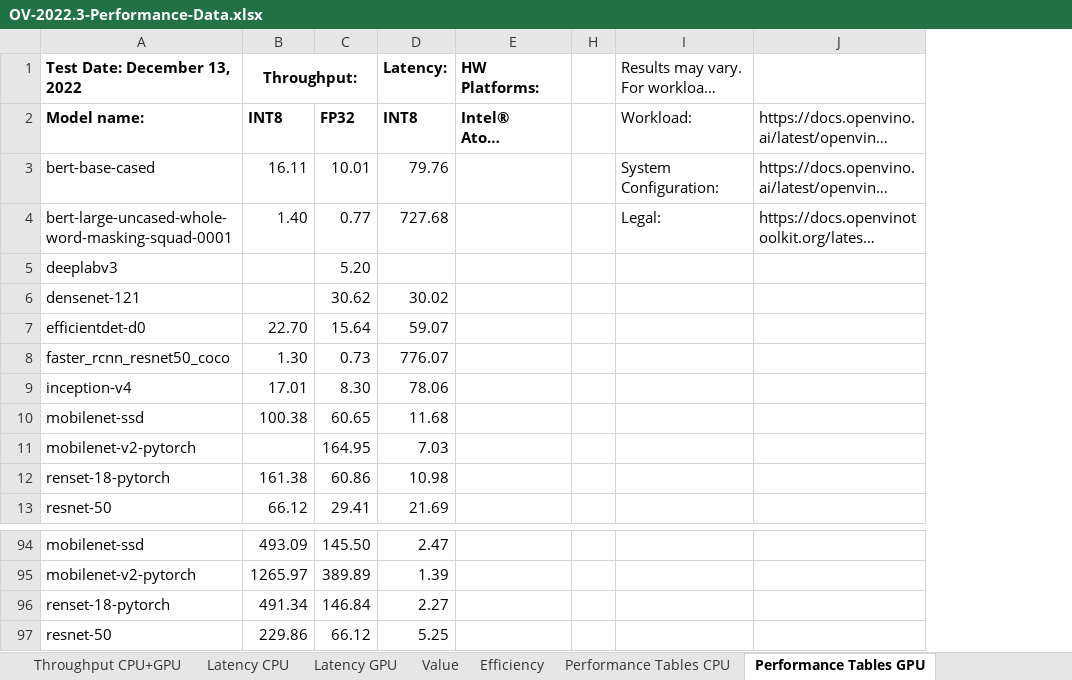
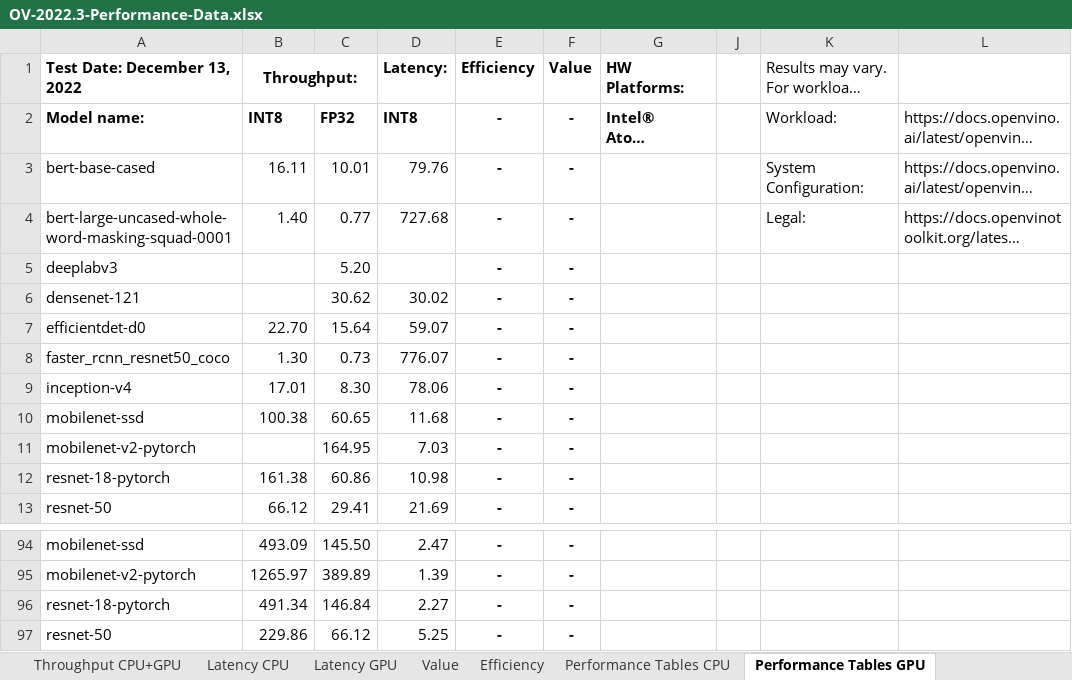
Before and after one commit to ceciliapeng2011/openvino, an Excel workbook: docs/_static/benchmarks_files/OV-2022.3-Performance-Data.xlsx, sheet Performance Tables GPU, drawn as a sheet; only a part is shown, gaps mark what is left out; long unchanged cells end in …; values as stored, in another font and other column widths than the file's, no borders; the diff covers the shown part only; the diff names each change by its address in the sheet, - before the commit and + after, or states it on an @@ line.

```diff
--- a/docs/_static/benchmarks_files/OV-2022.3-Performance-Data.xlsx (sheet Performance Tables GPU)
+++ b/docs/_static/benchmarks_files/OV-2022.3-Performance-Data.xlsx (sheet Performance Tables GPU)
+column E (Efficiency), rows 2-13: all -; rows 94-97: all -
@@ column F (Value) unhidden, rows 2-13: all -; rows 94-97: all - @@
-A12 (Test Date: December 13, 2022): renset-18-pytorch
+A12 (Test Date: December 13, 2022): resnet-18-pytorch
-A96 (Test Date: December 13, 2022): renset-18-pytorch
+A96 (Test Date: December 13, 2022): resnet-18-pytorch
```
Also changed, not shown: 16 added rows and 2 edited cells elsewhere in this sheet, hidden cells, charts or pictures, docs/_static/benchmarks_files/OV-2022.3-system-info-detailed.xlsx, 5 other files.
